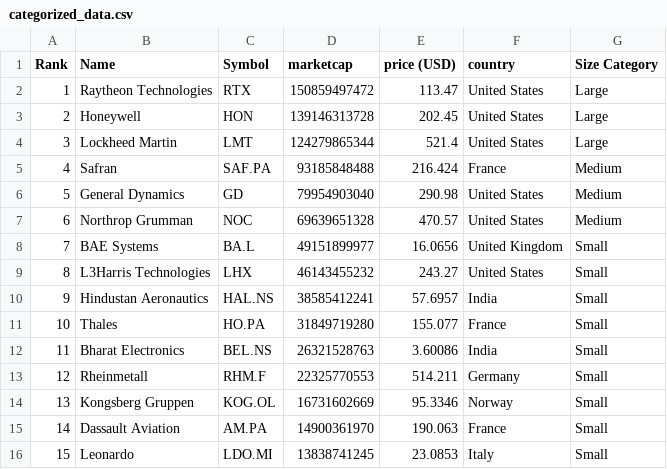
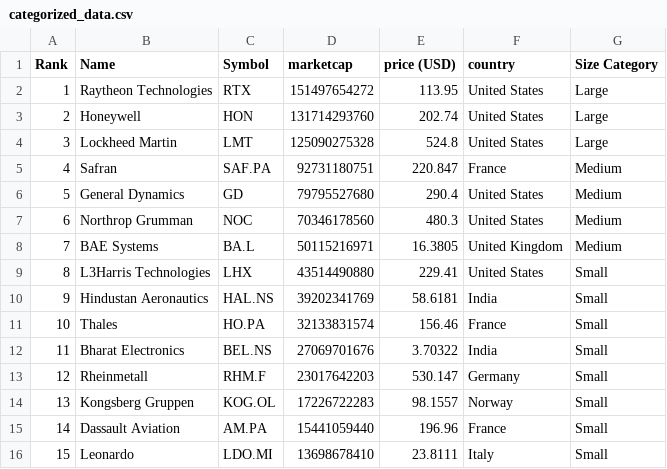
Before and after one commit to carmeloezequiel/taller, a CSV file: categorized_data.csv, drawn as a sheet; only a part is shown; the diff covers the shown part only.

```diff
--- a/categorized_data.csv
+++ b/categorized_data.csv
@@ -1,16 +1,16 @@
 Rank,Name,Symbol,marketcap,price (USD),country,Size Category
-1,Raytheon Technologies,RTX,150859497472,113.47,United States,Large
-2,Honeywell,HON,139146313728,202.45,United States,Large
-3,Lockheed Martin,LMT,124279865344,521.4,United States,Large
-4,Safran,SAF.PA,93185848488,216.424,France,Medium
-5,General Dynamics,GD,79954903040,290.98,United States,Medium
-6,Northrop Grumman,NOC,69639651328,470.57,United States,Medium
-7,BAE Systems,BA.L,49151899977,16.0656,United Kingdom,Small
-8,L3Harris Technologies,LHX,46143455232,243.27,United States,Small
-9,Hindustan Aeronautics,HAL.NS,38585412241,57.6957,India,Small
-10,Thales,HO.PA,31849719280,155.077,France,Small
-11,Bharat Electronics,BEL.NS,26321528763,3.60086,India,Small
-12,Rheinmetall,RHM.F,22325770553,514.211,Germany,Small
-13,Kongsberg Gruppen,KOG.OL,16731602669,95.3346,Norway,Small
-14,Dassault Aviation,AM.PA,14900361970,190.063,France,Small
-15,Leonardo,LDO.MI,13838741245,23.0853,Italy,Small
+1,Raytheon Technologies,RTX,151497654272,113.95,United States,Large
+2,Honeywell,HON,131714293760,202.74,United States,Large
+3,Lockheed Martin,LMT,125090275328,524.8,United States,Large
+4,Safran,SAF.PA,92731180751,220.847,France,Medium
+5,General Dynamics,GD,79795527680,290.4,United States,Medium
+6,Northrop Grumman,NOC,70346178560,480.3,United States,Medium
+7,BAE Systems,BA.L,50115216971,16.3805,United Kingdom,Medium
+8,L3Harris Technologies,LHX,43514490880,229.41,United States,Small
+9,Hindustan Aeronautics,HAL.NS,39202341769,58.6181,India,Small
+10,Thales,HO.PA,32133831574,156.46,France,Small
+11,Bharat Electronics,BEL.NS,27069701676,3.70322,India,Small
+12,Rheinmetall,RHM.F,23017642203,530.147,Germany,Small
+13,Kongsberg Gruppen,KOG.OL,17226722283,98.1557,Norway,Small
+14,Dassault Aviation,AM.PA,15441059440,196.96,France,Small
+15,Leonardo,LDO.MI,13698678410,23.8111,Italy,Small
```
Also changed, not shown: 36 edited cells elsewhere in this file, data.csv.
